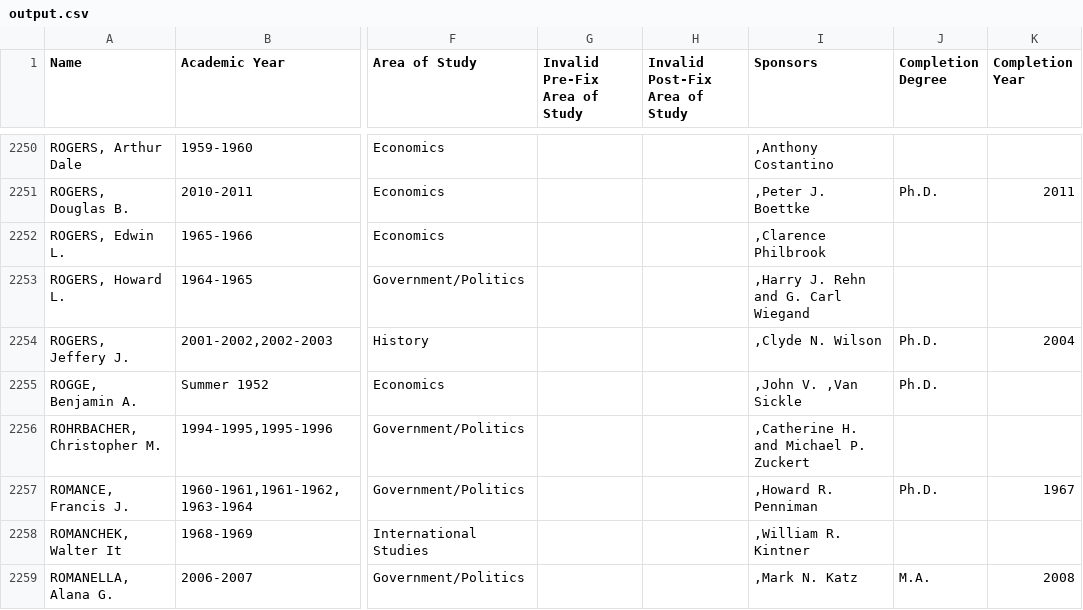
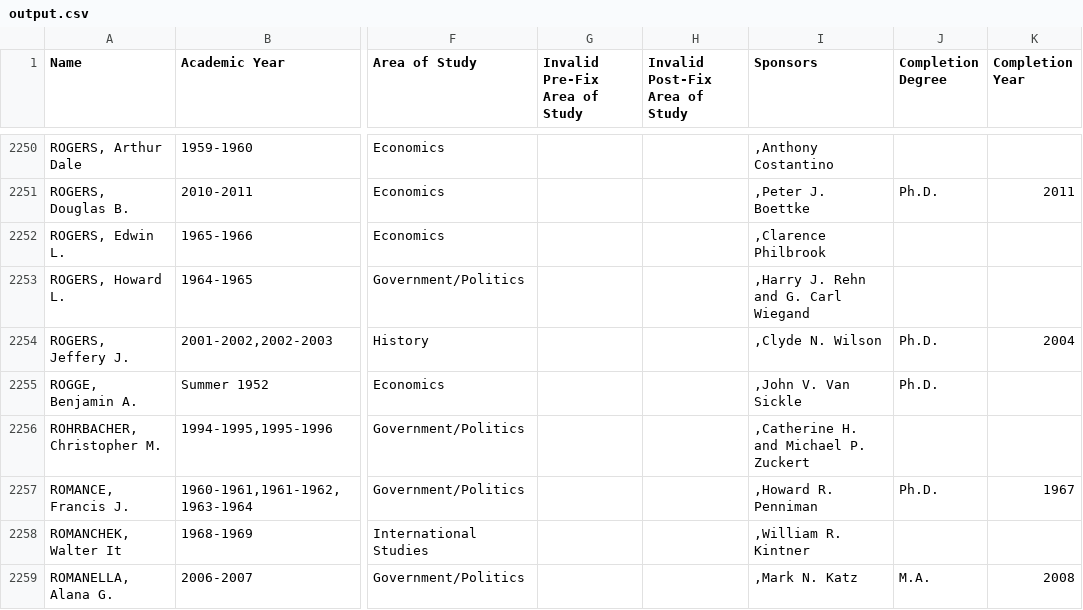
Before and after one commit to Vandivier/data-science-practice, a CSV file: js/earhart-fellows/output.csv, drawn as a sheet; only a part is shown, gaps mark what is left out; the diff covers the shown part only; the diff names each change by its address in the sheet, - before the commit and + after, or states it on an @@ line.

```diff
--- a/js/earhart-fellows/output.csv
+++ b/js/earhart-fellows/output.csv
-I2255 (Sponsors): ,John V. ,Van Sickle
+I2255 (Sponsors): ,John V. Van Sickle
```
Also changed, not shown: 77 edited cells elsewhere in this file, 2 other files.
